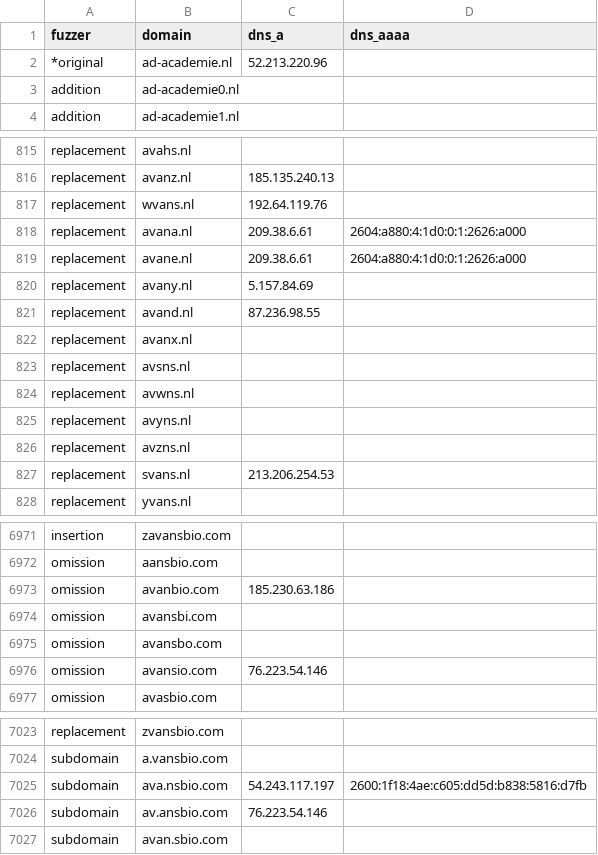
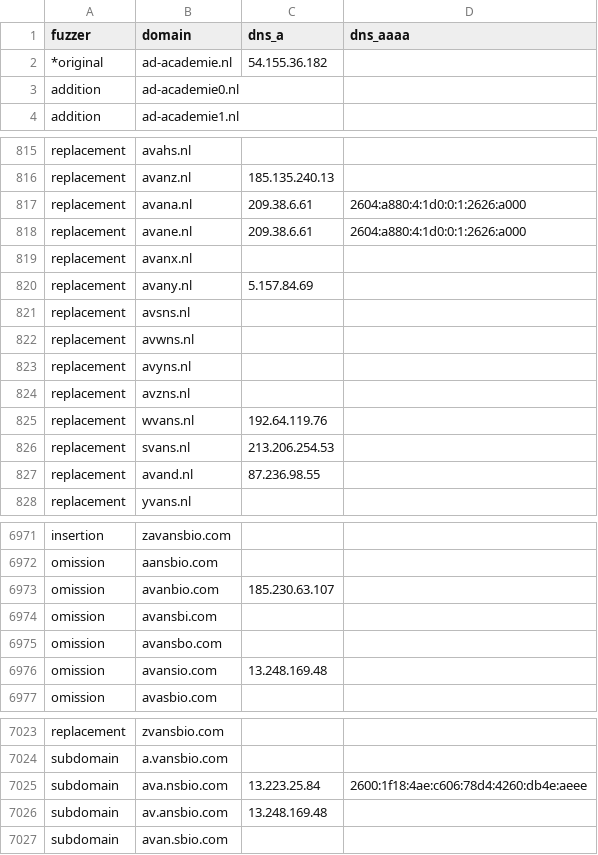
Before and after one commit to kqlen/Lists, a CSV file: DNSTWIST/data/dnstwist_all.csv, drawn as a sheet; only a part is shown, gaps mark what is left out; the diff covers the shown part only.

```diff
--- a/DNSTWIST/data/dnstwist_all.csv
+++ b/DNSTWIST/data/dnstwist_all.csv
@@ -1,3 +1,3 @@
 fuzzer,domain,dns_a,dns_aaaa
-*original,ad-academie.nl,52.213.220.96,
+*original,ad-academie.nl,54.155.36.182,
 addition,ad-academie0.nl,,
@@ -816,8 +816,6 @@ replacement,avahs.nl,,
 replacement,avanz.nl,185.135.240.13,
-replacement,wvans.nl,192.64.119.76,
 replacement,avana.nl,209.38.6.61,2604:a880:4:1d0:0:1:2626:a000
 replacement,avane.nl,209.38.6.61,2604:a880:4:1d0:0:1:2626:a000
-replacement,avany.nl,5.157.84.69,
-replacement,avand.nl,87.236.98.55,
 replacement,avanx.nl,,
+replacement,avany.nl,5.157.84.69,
 replacement,avsns.nl,,
@@ -826,3 +824,5 @@ replacement,avyns.nl,,
 replacement,avzns.nl,,
+replacement,wvans.nl,192.64.119.76,
 replacement,svans.nl,213.206.254.53,
+replacement,avand.nl,87.236.98.55,
 replacement,yvans.nl,,
@@ -6972,6 +6972,6 @@ insertion,zavansbio.com,,
 omission,aansbio.com,,
-omission,avanbio.com,185.230.63.186,
+omission,avanbio.com,185.230.63.107,
 omission,avansbi.com,,
 omission,avansbo.com,,
-omission,avansio.com,76.223.54.146,
+omission,avansio.com,13.248.169.48,
 omission,avasbio.com,,
@@ -7024,4 +7024,4 @@ replacement,zvansbio.com,,
 subdomain,a.vansbio.com,,
-subdomain,ava.nsbio.com,54.243.117.197,2600:1f18:4ae:c605:dd5d:b838:5816:d7fb
-subdomain,av.ansbio.com,76.223.54.146,
+subdomain,ava.nsbio.com,13.223.25.84,2600:1f18:4ae:c606:78d4:4260:db4e:aeee
+subdomain,av.ansbio.com,13.248.169.48,
 subdomain,avan.sbio.com,,
```
Also changed, not shown: 2 added rows, 2 removed rows, 5 moved rows and 7 edited cells elsewhere in this file.
